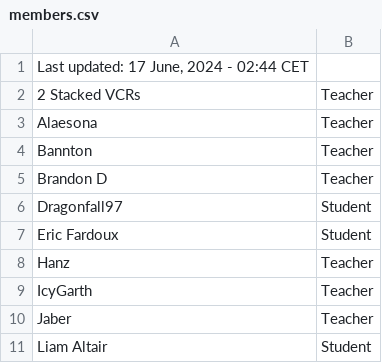
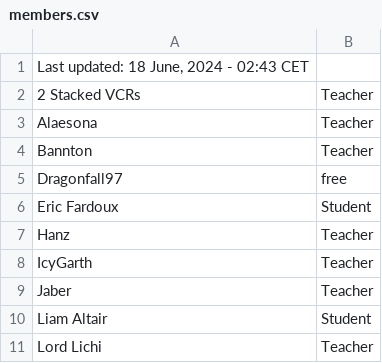
Before and after one commit to SuIT-pub/Mind-the-School, a CSV file: game/members.csv, drawn as a sheet; only a part is shown; the shorter side is filled out with more unchanged rows.

Commit message:
updated members.csv

```diff
--- a/game/members.csv
+++ b/game/members.csv
@@ -1,2 +1,2 @@
-Last updated: 17 June, 2024 - 02:44 CET
+Last updated: 18 June, 2024 - 02:43 CET
 2 Stacked VCRs;Teacher
@@ -4,4 +4,3 @@ Alaesona;Teacher
 Bannton;Teacher
-Brandon D;Teacher
-Dragonfall97;Student
+Dragonfall97;free
 Eric Fardoux;Student
```
